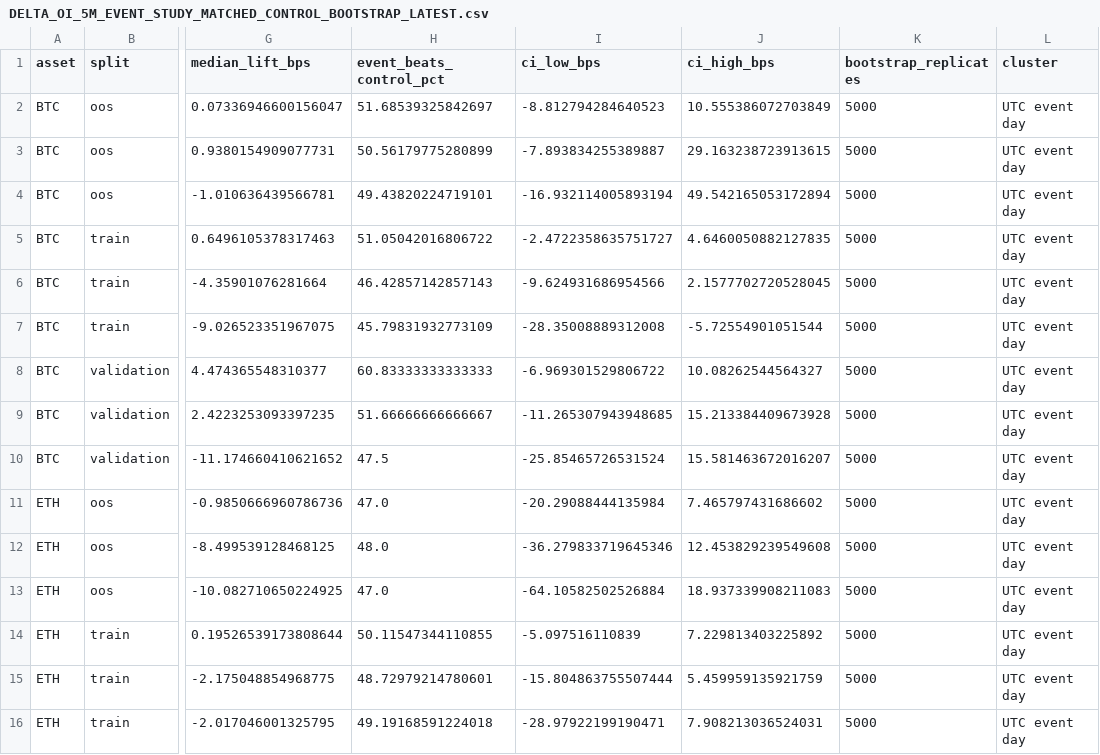
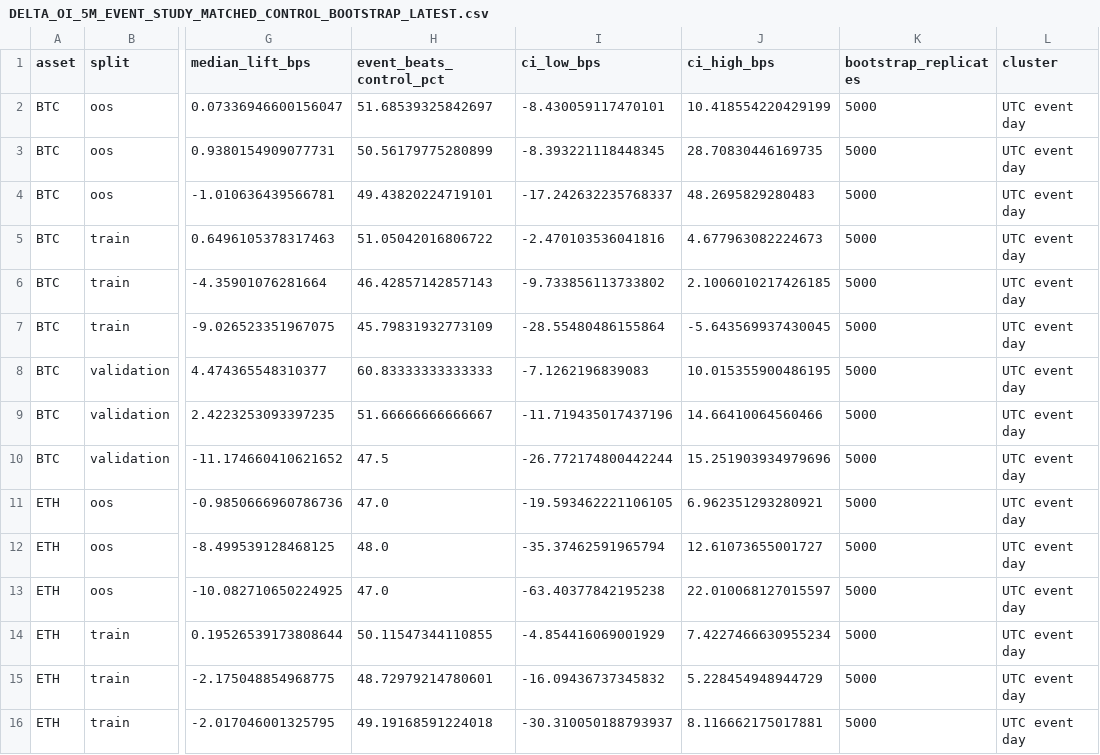
Before and after one commit to undaviyabrijesh-sys/SMC-crypto-alerts, a CSV file: quant_discovery/DELTA_OI_5M_EVENT_STUDY_MATCHED_CONTROL_BOOTSTRAP_LATEST.csv, drawn as a sheet; only a part is shown, gaps mark what is left out; the diff covers the shown part only; the diff names each change by its address in the sheet, - before the commit and + after, or states it on an @@ line.

```diff
--- a/quant_discovery/DELTA_OI_5M_EVENT_STUDY_MATCHED_CONTROL_BOOTSTRAP_LATEST.csv
+++ b/quant_discovery/DELTA_OI_5M_EVENT_STUDY_MATCHED_CONTROL_BOOTSTRAP_LATEST.csv
-I2 (ci_low_bps): -8.812794284640523
+I2 (ci_low_bps): -8.430059117470101
-J2 (ci_high_bps): 10.555386072703849
+J2 (ci_high_bps): 10.418554220429199
-I3 (ci_low_bps): -7.893834255389887
+I3 (ci_low_bps): -8.393221118448345
-J3 (ci_high_bps): 29.163238723913615
+J3 (ci_high_bps): 28.70830446169735
-I4 (ci_low_bps): -16.932114005893194
+I4 (ci_low_bps): -17.242632235768337
-J4 (ci_high_bps): 49.542165053172894
+J4 (ci_high_bps): 48.2695829280483
-I5 (ci_low_bps): -2.4722358635751727
+I5 (ci_low_bps): -2.470103536041816
-J5 (ci_high_bps): 4.6460050882127835
+J5 (ci_high_bps): 4.677963082224673
-I6 (ci_low_bps): -9.624931686954566
+I6 (ci_low_bps): -9.733856113733802
-J6 (ci_high_bps): 2.1577702720528045
+J6 (ci_high_bps): 2.1006010217426185
-I7 (ci_low_bps): -28.35008889312008
+I7 (ci_low_bps): -28.55480486155864
-J7 (ci_high_bps): -5.72554901051544
+J7 (ci_high_bps): -5.643569937430045
-I8 (ci_low_bps): -6.969301529806722
+I8 (ci_low_bps): -7.1262196839083
-J8 (ci_high_bps): 10.08262544564327
+J8 (ci_high_bps): 10.015355900486195
-I9 (ci_low_bps): -11.265307943948685
+I9 (ci_low_bps): -11.719435017437196
-J9 (ci_high_bps): 15.213384409673928
+J9 (ci_high_bps): 14.66410064560466
-I10 (ci_low_bps): -25.85465726531524
+I10 (ci_low_bps): -26.772174800442244
-J10 (ci_high_bps): 15.581463672016207
+J10 (ci_high_bps): 15.251903934979696
-I11 (ci_low_bps): -20.29088444135984
+I11 (ci_low_bps): -19.593462221106105
-J11 (ci_high_bps): 7.465797431686602
+J11 (ci_high_bps): 6.962351293280921
-I12 (ci_low_bps): -36.279833719645346
+I12 (ci_low_bps): -35.37462591965794
-J12 (ci_high_bps): 12.453829239549608
+J12 (ci_high_bps): 12.61073655001727
-I13 (ci_low_bps): -64.10582502526884
+I13 (ci_low_bps): -63.40377842195238
-J13 (ci_high_bps): 18.937339908211083
+J13 (ci_high_bps): 22.010068127015597
-I14 (ci_low_bps): -5.097516110839
+I14 (ci_low_bps): -4.854416069001929
-J14 (ci_high_bps): 7.229813403225892
+J14 (ci_high_bps): 7.4227466630955234
-I15 (ci_low_bps): -15.804863755507444
+I15 (ci_low_bps): -16.09436737345832
-J15 (ci_high_bps): 5.459959135921759
+J15 (ci_high_bps): 5.228454948944729
-I16 (ci_low_bps): -28.97922199190471
+I16 (ci_low_bps): -30.310050188793937
-J16 (ci_high_bps): 7.908213036524031
+J16 (ci_high_bps): 8.116662175017881
```
Also changed, not shown: 16 edited cells elsewhere in this file, quant_discovery/DELTA_OI_5M_EVENT_STUDY_EVENT_SUMMARY_LATEST.csv, quant_discovery/DELTA_OI_5M_EVENT_STUDY_MONTHLY_LATEST.csv, 3 other files.
